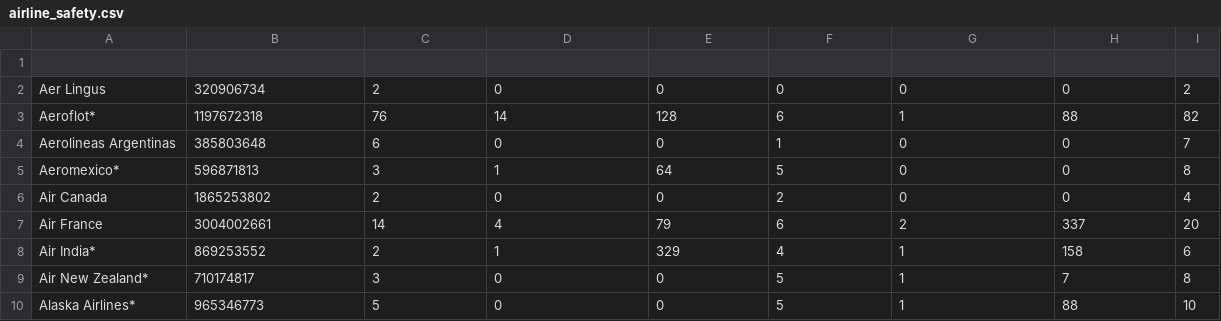
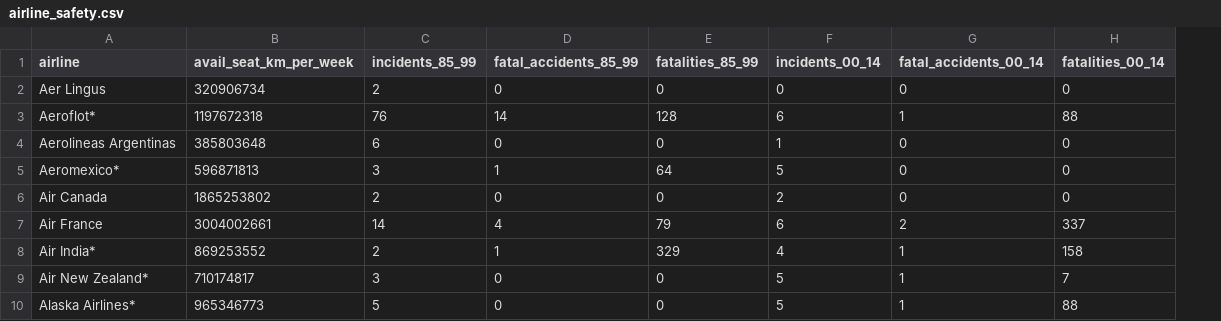
Before and after one commit to AmmarHatiya/Airline-Data-Processing, a CSV file: app/bin/main/airline_safety.csv, drawn as a sheet; only a part is shown; removed rows and columns are numbered as before the commit, all else as after; the diff names each change by its address in the sheet, - before the commit and + after, or states it on an @@ line.

```diff
--- a/app/bin/main/airline_safety.csv
+++ b/app/bin/main/airline_safety.csv
-column I, rows 2-10: 2 | 82 | 7 | 8 | 4 | 20 | 6 | 8 | 10
-row 1: (empty)
+row 1: airline | avail_seat_km_per_week | incidents_85_99 | fatal_accidents_85_99 | fatalities_85_99 | incidents_00_14 | fatal_accidents_00_14 | fatalities_00_14
```
Also changed, not shown: app/bin/main/sample.csv, app/src/main/resources/airline_safety.csv, 7 other files.
